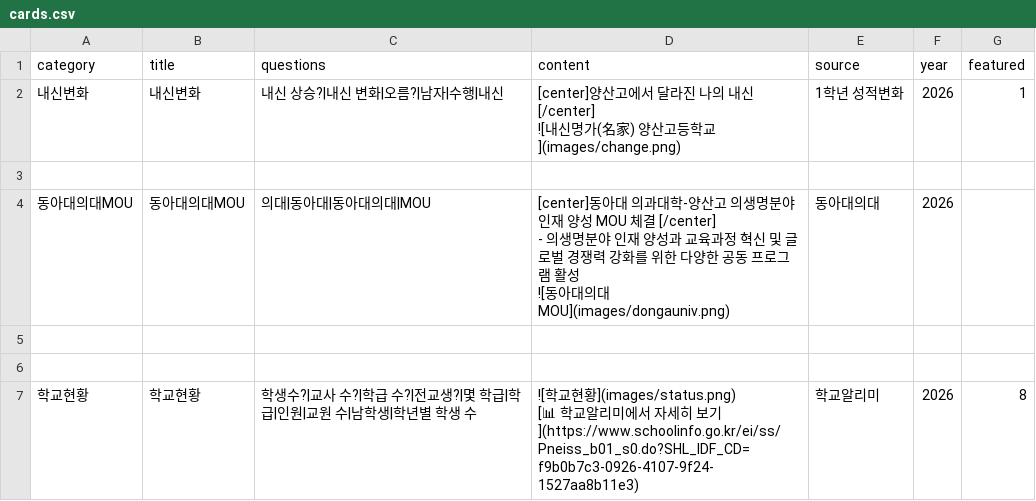
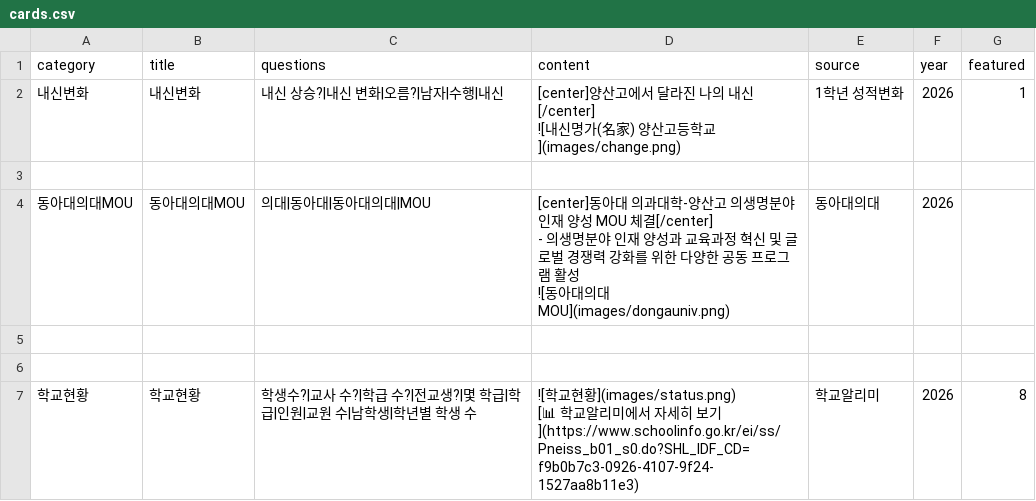
Before and after one commit to youngyong2-hash/yangsanGO, a CSV file: cards.csv, drawn as a sheet; only a part is shown.

Commit message:
Update cards.csv

```diff
--- a/cards.csv
+++ b/cards.csv
@@ -5,6 +5,6 @@
 
-동아대의대MOU,동아대의대MOU,의대|동아대|동아대의대|MOU,"[center]동아대 의과대학-양산고 의생명분야 인재 양성 MOU 체결 [/center]
-- 의생명분야 인재 양성과 교육과정 혁신 및 글로벌 경쟁력 강화를 위한 다양한 공동 프로그램 활성
-![동아대의대MOU](images/dongauniv.png)
-",동아대의대,2026,
+동아대의대MOU,동아대의대MOU,의대|동아대|동아대의대|MOU,"[center]동아대 의과대학-양산고 의생명분야 인재 양성 MOU 체결[/center]
+- 의생명분야 인재 양성과 교육과정 혁신 및 글로벌 경쟁력 강화를 위한 다양한 공동 프로그램 활성
+![동아대의대MOU](images/dongauniv.png)
+",동아대의대,2026,
 
```
